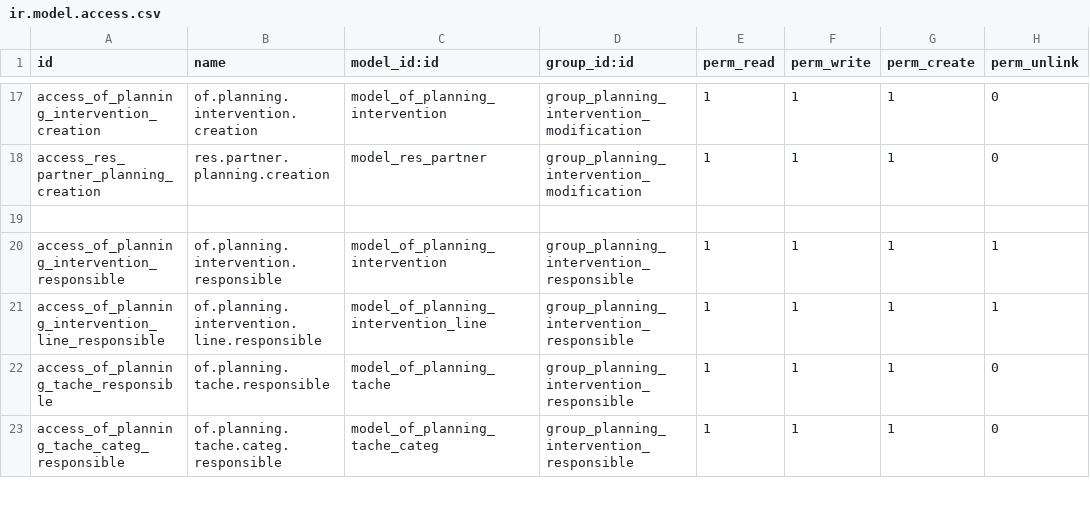
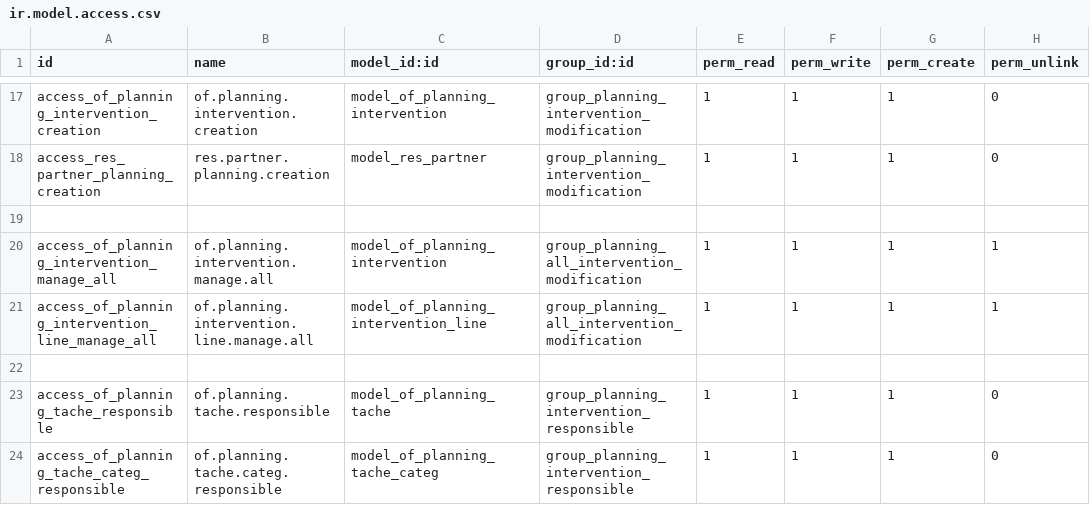
Before and after one commit to odof/openfire, a CSV file: of_planning/security/ir.model.access.csv, drawn as a sheet; only a part is shown, gaps mark what is left out.

Commit message:
of_planning, of_* : T14569 - [ADD] Restriction de gestion des modèles liés à la configuration des RDVs

```diff
--- a/of_planning/security/ir.model.access.csv
+++ b/of_planning/security/ir.model.access.csv
@@ -19,4 +19,5 @@ access_res_partner_planning_creation,res.partner.planning.creation,model_res_par
 
-access_of_planning_intervention_responsible,of.planning.intervention.responsible,model_of_planning_intervention,group_planning_intervention_responsible,1,1,1,1
-access_of_planning_intervention_line_responsible,of.planning.intervention.line.responsible,model_of_planning_intervention_line,group_planning_intervention_responsible,1,1,1,1
+access_of_planning_intervention_manage_all,of.planning.intervention.manage.all,model_of_planning_intervention,group_planning_all_intervention_modification,1,1,1,1
+access_of_planning_intervention_line_manage_all,of.planning.intervention.line.manage.all,model_of_planning_intervention_line,group_planning_all_intervention_modification,1,1,1,1
+
 access_of_planning_tache_responsible,of.planning.tache.responsible,model_of_planning_tache,group_planning_intervention_responsible,1,1,1,0
```
Also changed, not shown: of_questionnaire/security/ir.model.access.csv, 2 other files.
